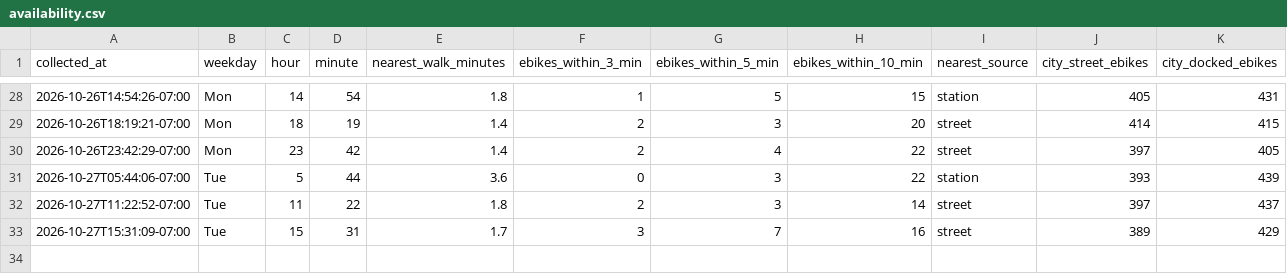
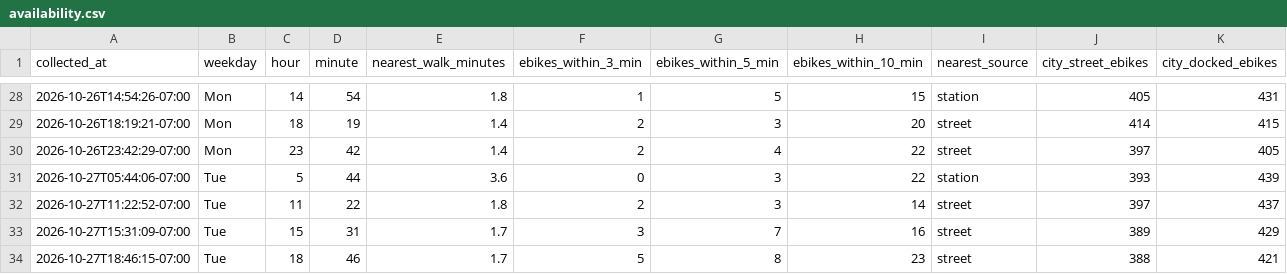
Before and after one commit to aaron-underhill/biketown-alert, a CSV file: availability.csv, drawn as a sheet; only a part is shown, gaps mark what is left out.

```diff
--- a/availability.csv
+++ b/availability.csv
@@ -33 +33,2 @@ collected_at,weekday,hour,minute,nearest_walk_minutes,ebikes_within_3_min,ebikes
 2026-10-27T15:31:09-07:00,Tue,15,31,1.7,3,7,16,street,389,429
+2026-10-27T18:46:15-07:00,Tue,18,46,1.7,5,8,23,street,388,421
```
